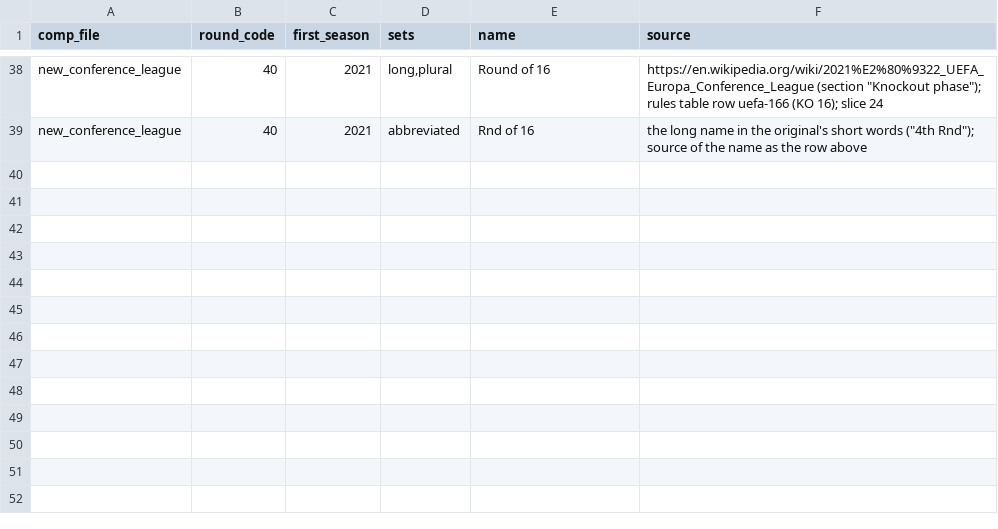
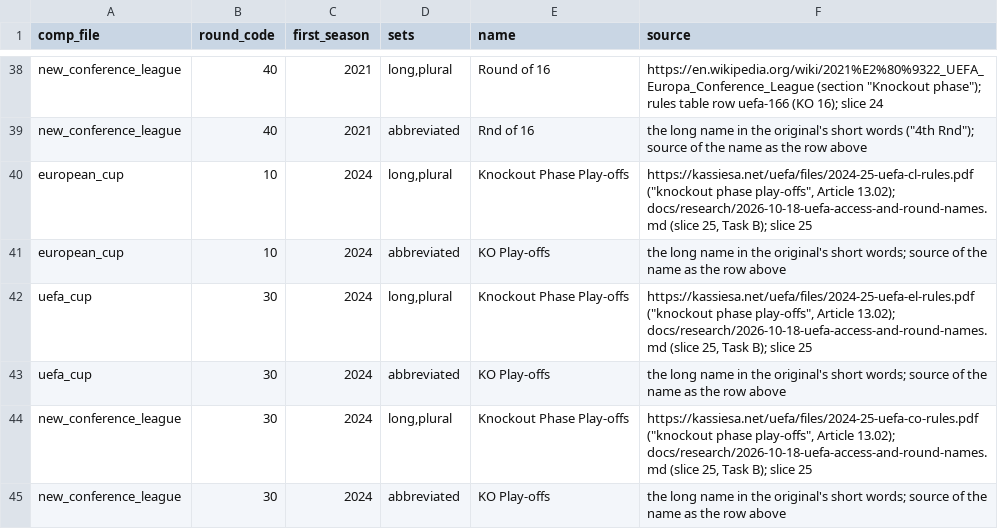
Before and after one commit to maxevans60/cm0102-bosman-edition, a TSV file: docs/research/round-names.tsv, drawn as a sheet; only a part is shown, gaps mark what is left out.

```diff
--- a/docs/research/round-names.tsv
+++ b/docs/research/round-names.tsv
@@ -39 +39,7 @@ new_conference_league	40	2021	long,plural	Round of 16	https://en.wikipedia.org/w
 new_conference_league	40	2021	abbreviated	Rnd of 16	the long name in the original's short words ("4th Rnd"); source of the name as the row above
+european_cup	10	2024	long,plural	Knockout Phase Play-offs	https://kassiesa.net/uefa/files/2024-25-uefa-cl-rules.pdf ("knockout phase play-offs", Article 13.02); docs/research/2026-10-18-uefa-access-and-round-names.md (slice 25, Task B); slice 25
+european_cup	10	2024	abbreviated	KO Play-offs	the long name in the original's short words; source of the name as the row above
+uefa_cup	30	2024	long,plural	Knockout Phase Play-offs	https://kassiesa.net/uefa/files/2024-25-uefa-el-rules.pdf ("knockout phase play-offs", Article 13.02); docs/research/2026-10-18-uefa-access-and-round-names.md (slice 25, Task B); slice 25
+uefa_cup	30	2024	abbreviated	KO Play-offs	the long name in the original's short words; source of the name as the row above
+new_conference_league	30	2024	long,plural	Knockout Phase Play-offs	https://kassiesa.net/uefa/files/2024-25-uefa-co-rules.pdf ("knockout phase play-offs", Article 13.02); docs/research/2026-10-18-uefa-access-and-round-names.md (slice 25, Task B); slice 25
+new_conference_league	30	2024	abbreviated	KO Play-offs	the long name in the original's short words; source of the name as the row above
```
Also changed, not shown: 9 other files.
